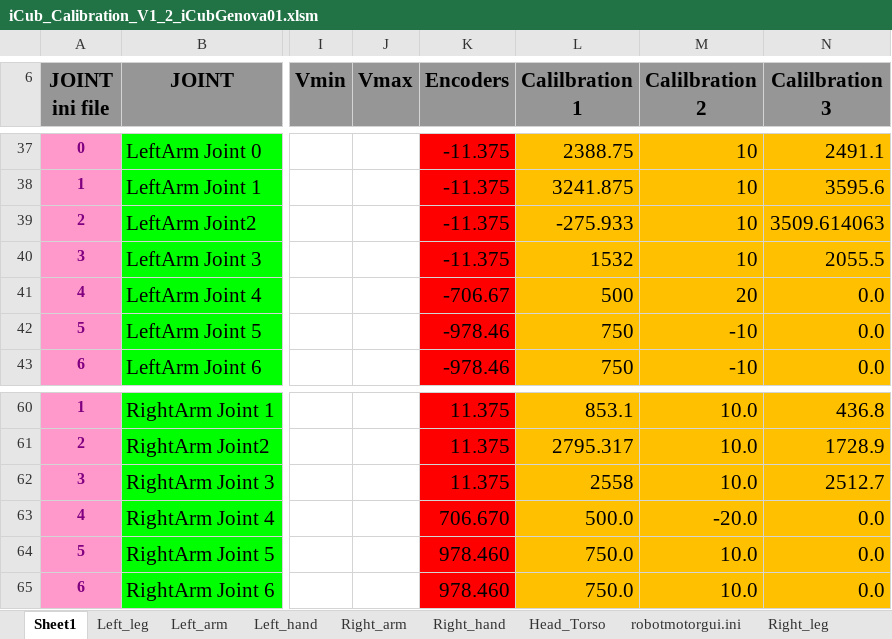
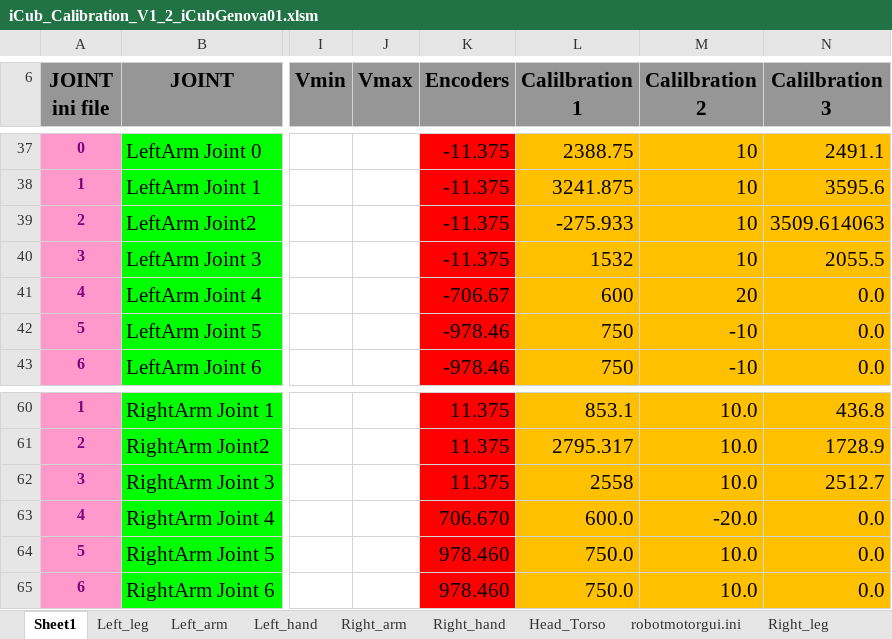
Before and after one commit to robotology/icub-main, an Excel workbook: app/iCubGenova01/conf/calibration/kinematics/iCub_Calibration_V1_2_iCubGenova01.xlsm, sheet Sheet1, drawn as a sheet; only a part is shown, gaps mark what is left out; values as stored, in another font and other column widths than the file's, no borders; the diff names each change by its address in the sheet, - before the commit and + after, or states it on an @@ line.

```diff
--- a/app/iCubGenova01/conf/calibration/kinematics/iCub_Calibration_V1_2_iCubGenova01.xlsm (sheet Sheet1)
+++ b/app/iCubGenova01/conf/calibration/kinematics/iCub_Calibration_V1_2_iCubGenova01.xlsm (sheet Sheet1)
-L41 (Calilbration 1): 500
+L41 (Calilbration 1): 600
-L63 (Calilbration 1): 500.0
+L63 (Calilbration 1): 600.0
```
Also changed, not shown: sheet robotmotorgui.ini, sheet Right_arm, sheet Left_arm, 5 other files.
